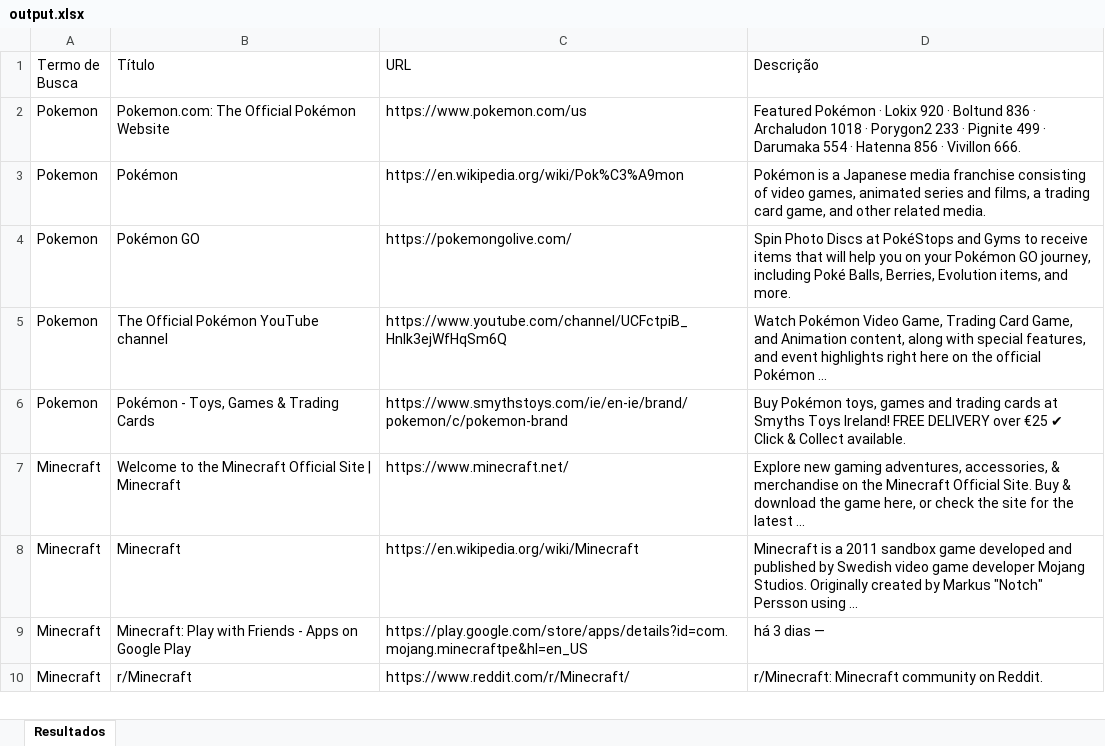
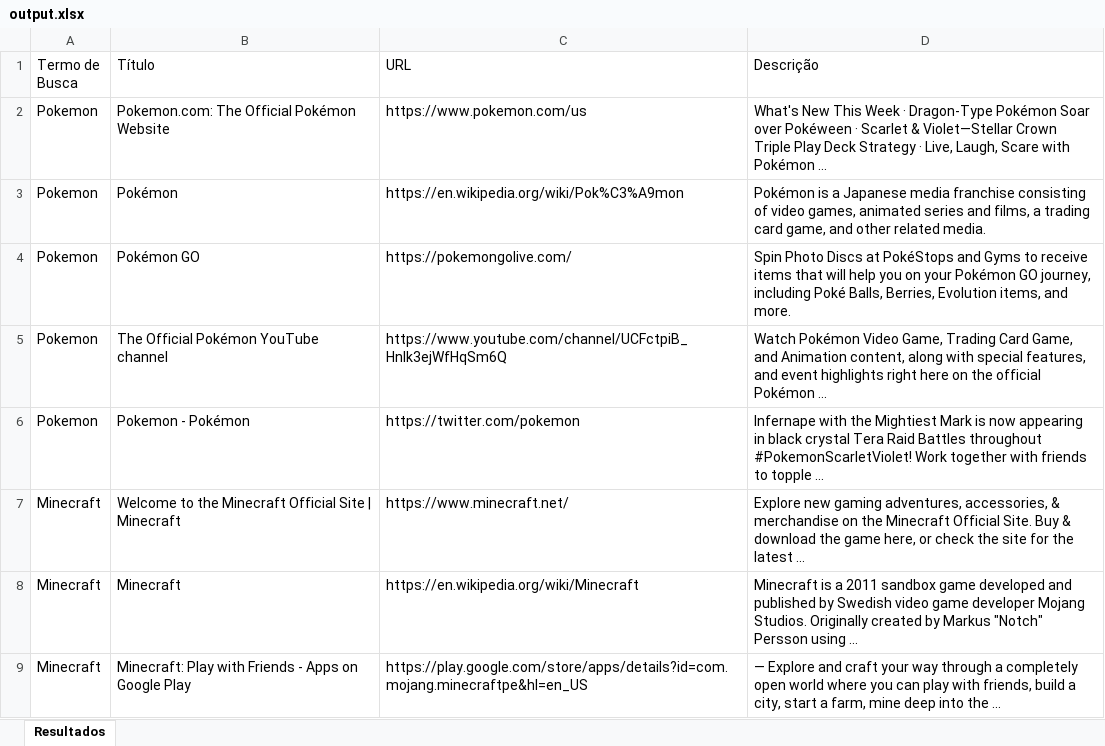
Before and after one commit to Jean-Paulo-Santos/Google-Search-Automation-with-Selenium-and-C-, an Excel workbook: output.xlsx, sheet Resultados, drawn as a sheet; only a part is shown; the shorter side is filled out with more unchanged rows; values as stored, in another font and other column widths than the file's, no borders; removed rows and columns are numbered as before the commit, all else as after; the diff covers the shown part only; the diff names each change by its address in the sheet, - before the commit and + after, or states it on an @@ line.

Commit message:
Resolved Play Store descriptions issue by handling span elements outside and inside description blocks.
Google Search Automation project

- Implemented Selenium automation to perform Google searches.
- Extracted titles, URLs, and descriptions from search results.
- Resolved Play Store descriptions issue by handling span elements outside and inside description blocks.
- Added Excel export functionality for search results.
- Optimized code structure and organization for better maintainability.

```diff
--- a/output.xlsx (sheet Resultados)
+++ b/output.xlsx (sheet Resultados)
-D2 (Descrição): Featured Pokémon · Lokix 920 · Boltund 836 · Archaludon 1018 · Porygon2 233 · Pignite 499 · Darumaka 554 · Hatenna 856 · Vivillon 666.
+D2 (Descrição): What's New This Week · Dragon-Type Pokémon Soar over Pokéween · Scarlet & Violet—Stellar Crown Triple Play Deck Strategy · Live, Laugh, Scare with Pokémon ...
-row 6: Pokemon | Pokémon - Toys, Games & Trading Cards | https://www.smythstoys.com/ie/en-ie/brand/pokemon/c/pokemon-brand | Buy Pokémon toys, games and trading cards at Smyths Toys Ireland! FREE DELIVERY over €25 ✔ Click & Collect available.
+row 6: Pokemon | Pokemon - Pokémon | https://twitter.com/pokemon | Infernape with the Mightiest Mark is now appearing in black crystal Tera Raid Battles throughout #PokemonScarletViolet! Work together with friends to topple ...
-D9 (Descrição): há 3 dias —
+D9 (Descrição): — Explore and craft your way through a completely open world where you can play with friends, build a city, start a farm, mine deep into the ...
```
Also changed, not shown: 7 added rows, 2 removed rows and 4 edited cells elsewhere in this sheet, 12 other files.
